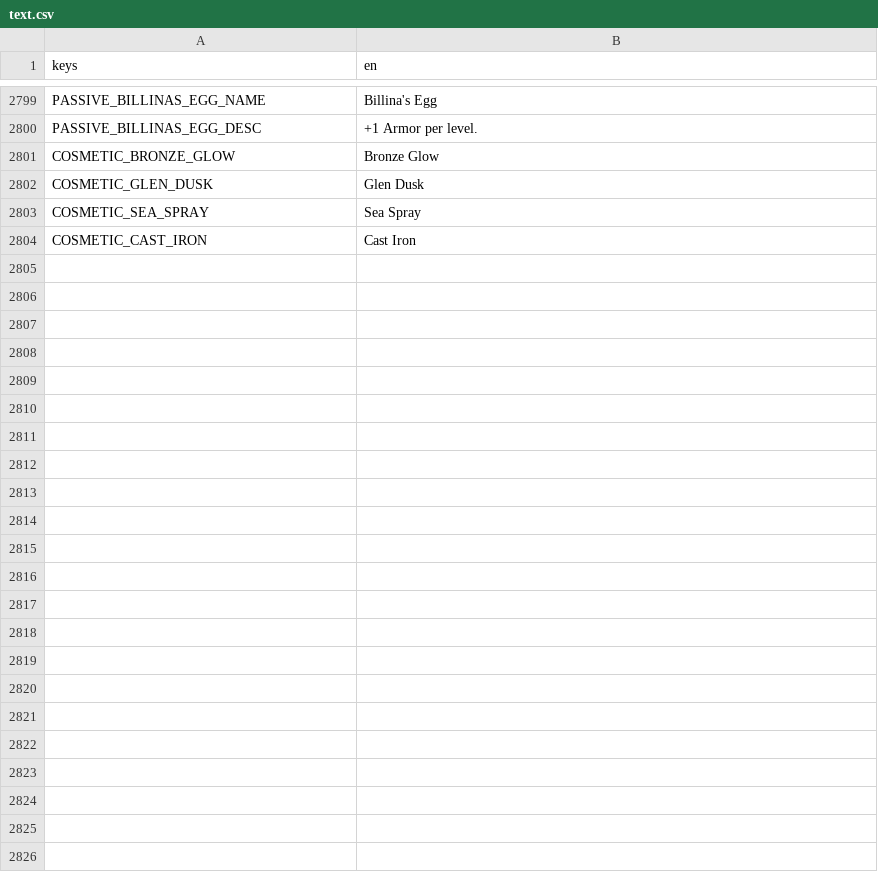
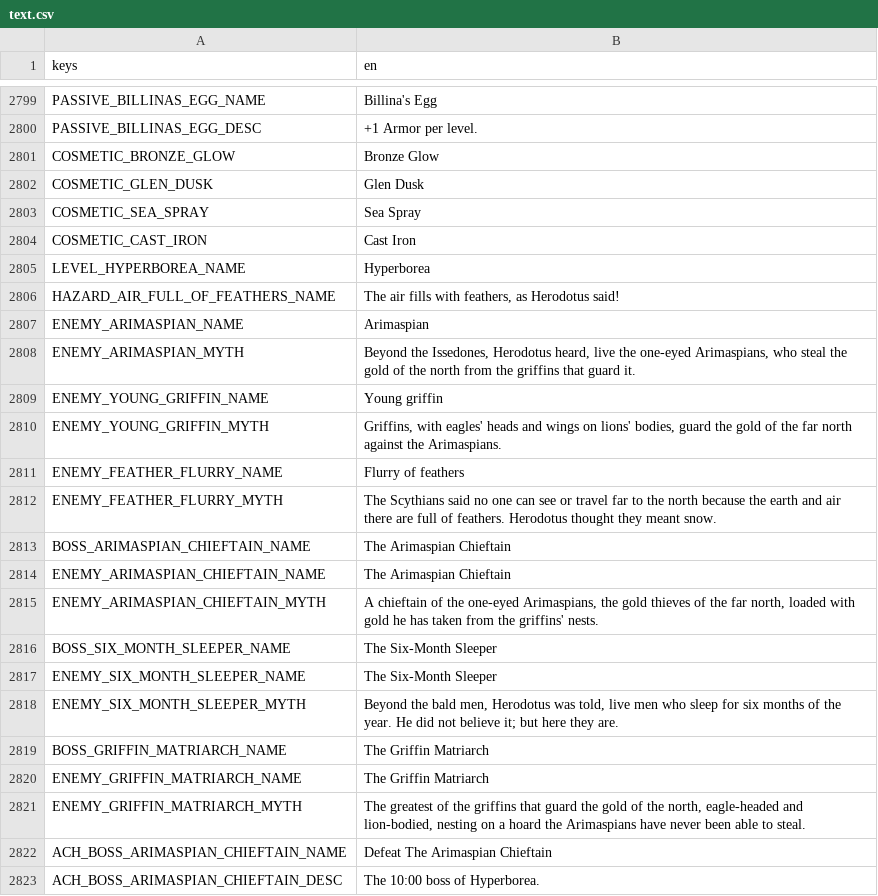
Before and after one commit to Zephino/Mythriven, a CSV file: localization/text.csv, drawn as a sheet; only a part is shown, gaps mark what is left out; the diff covers the shown part only; the diff names each change by its address in the sheet, - before the commit and + after, or states it on an @@ line.

```diff
--- a/localization/text.csv
+++ b/localization/text.csv
+row 2805: LEVEL_HYPERBOREA_NAME | Hyperborea
+row 2806: HAZARD_AIR_FULL_OF_FEATHERS_NAME | The air fills with feathers, as Herodotus said!
+row 2807: ENEMY_ARIMASPIAN_NAME | Arimaspian
+row 2808: ENEMY_ARIMASPIAN_MYTH | Beyond the Issedones, Herodotus heard, live the one-eyed Arimaspians, who steal the gold of the north from the griffins that guard it.
+row 2809: ENEMY_YOUNG_GRIFFIN_NAME | Young griffin
+row 2810: ENEMY_YOUNG_GRIFFIN_MYTH | Griffins, with eagles' heads and wings on lions' bodies, guard the gold of the far north against the Arimaspians.
+row 2811: ENEMY_FEATHER_FLURRY_NAME | Flurry of feathers
+row 2812: ENEMY_FEATHER_FLURRY_MYTH | The Scythians said no one can see or travel far to the north because the earth and air there are full of feathers. Herodotus thought they meant snow.
+row 2813: BOSS_ARIMASPIAN_CHIEFTAIN_NAME | The Arimaspian Chieftain
+row 2814: ENEMY_ARIMASPIAN_CHIEFTAIN_NAME | The Arimaspian Chieftain
+row 2815: ENEMY_ARIMASPIAN_CHIEFTAIN_MYTH | A chieftain of the one-eyed Arimaspians, the gold thieves of the far north, loaded with gold he has taken from the griffins' nests.
+row 2816: BOSS_SIX_MONTH_SLEEPER_NAME | The Six-Month Sleeper
+row 2817: ENEMY_SIX_MONTH_SLEEPER_NAME | The Six-Month Sleeper
+row 2818: ENEMY_SIX_MONTH_SLEEPER_MYTH | Beyond the bald men, Herodotus was told, live men who sleep for six months of the year. He did not believe it; but here they are.
+row 2819: BOSS_GRIFFIN_MATRIARCH_NAME | The Griffin Matriarch
+row 2820: ENEMY_GRIFFIN_MATRIARCH_NAME | The Griffin Matriarch
+row 2821: ENEMY_GRIFFIN_MATRIARCH_MYTH | The greatest of the griffins that guard the gold of the north, eagle-headed and lion-bodied, nesting on a hoard the Arimaspians have never been able to steal.
+row 2822: ACH_BOSS_ARIMASPIAN_CHIEFTAIN_NAME | Defeat The Arimaspian Chieftain
+row 2823: ACH_BOSS_ARIMASPIAN_CHIEFTAIN_DESC | The 10:00 boss of Hyperborea.
```
Also changed, not shown: 9 added rows elsewhere in this file, 44 other files.
